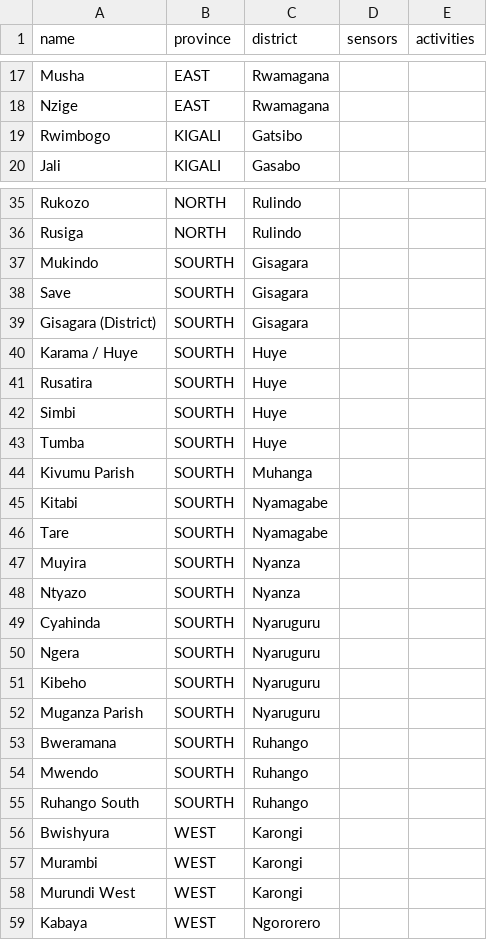
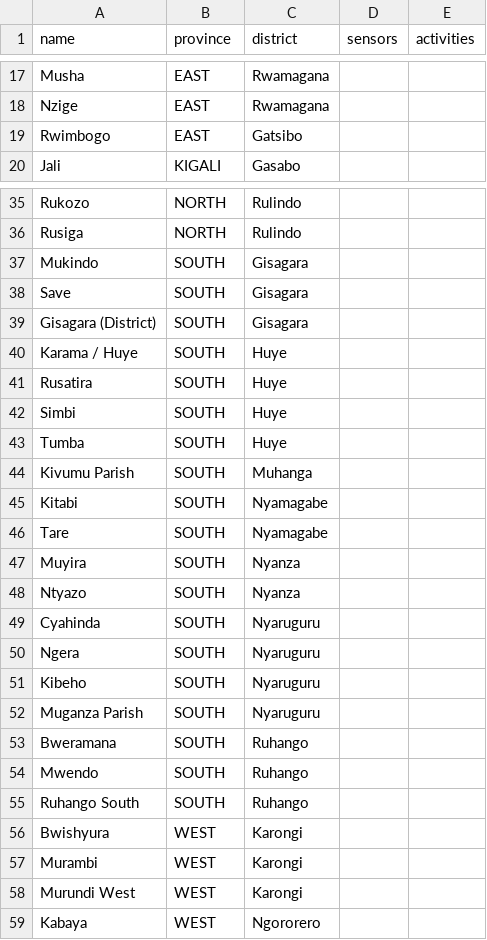
Before and after one commit to bikochris/Data-Quality-Control, a CSV file: Home/arg_stations.csv, drawn as a sheet; only a part is shown, gaps mark what is left out.

Commit message:
update arg list

```diff
--- a/Home/arg_stations.csv
+++ b/Home/arg_stations.csv
@@ -18,3 +18,3 @@ Musha,EAST,Rwamagana,,
 Nzige,EAST,Rwamagana,,
-Rwimbogo,KIGALI,Gatsibo,,
+Rwimbogo,EAST,Gatsibo,,
 Jali,KIGALI,Gasabo,,
@@ -36,21 +36,21 @@ Rukozo,NORTH,Rulindo,,
 Rusiga,NORTH,Rulindo,,
-Mukindo,SOURTH,Gisagara,,
-Save,SOURTH,Gisagara,,
-Gisagara (District),SOURTH,Gisagara,,
-Karama / Huye,SOURTH,Huye,,
-Rusatira,SOURTH,Huye,,
-Simbi,SOURTH,Huye,,
-Tumba,SOURTH,Huye,,
-Kivumu Parish,SOURTH,Muhanga,,
-Kitabi,SOURTH,Nyamagabe,,
-Tare,SOURTH,Nyamagabe,,
-Muyira,SOURTH,Nyanza,,
-Ntyazo,SOURTH,Nyanza,,
-Cyahinda,SOURTH,Nyaruguru,,
-Ngera,SOURTH,Nyaruguru,,
-Kibeho,SOURTH,Nyaruguru,,
-Muganza Parish,SOURTH,Nyaruguru,,
-Bweramana,SOURTH,Ruhango,,
-Mwendo,SOURTH,Ruhango,,
-Ruhango South,SOURTH,Ruhango,,
+Mukindo,SOUTH,Gisagara,,
+Save,SOUTH,Gisagara,,
+Gisagara (District),SOUTH,Gisagara,,
+Karama / Huye,SOUTH,Huye,,
+Rusatira,SOUTH,Huye,,
+Simbi,SOUTH,Huye,,
+Tumba,SOUTH,Huye,,
+Kivumu Parish,SOUTH,Muhanga,,
+Kitabi,SOUTH,Nyamagabe,,
+Tare,SOUTH,Nyamagabe,,
+Muyira,SOUTH,Nyanza,,
+Ntyazo,SOUTH,Nyanza,,
+Cyahinda,SOUTH,Nyaruguru,,
+Ngera,SOUTH,Nyaruguru,,
+Kibeho,SOUTH,Nyaruguru,,
+Muganza Parish,SOUTH,Nyaruguru,,
+Bweramana,SOUTH,Ruhango,,
+Mwendo,SOUTH,Ruhango,,
+Ruhango South,SOUTH,Ruhango,,
 Bwishyura,WEST,Karongi,,
```
